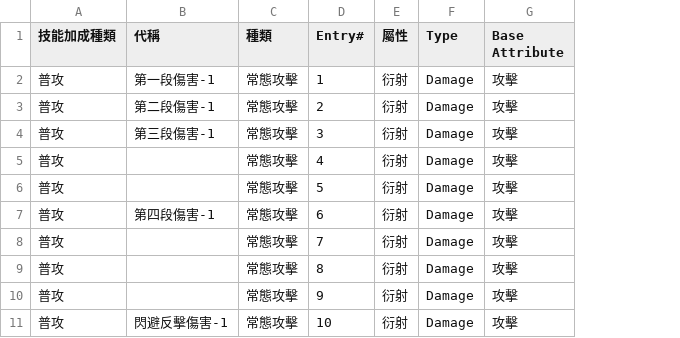
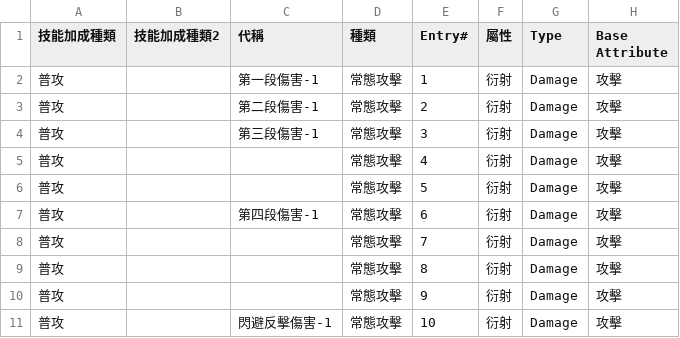
Before and after one commit to ZetsuBouKyo/WutheringWaves, a TSV file: data/v1/zh_tw/角色/贊尼/技能.tsv, drawn as a sheet; only a part is shown; the diff names each change by its address in the sheet, - before the commit and + after, or states it on an @@ line.

```diff
--- a/data/v1/zh_tw/角色/贊尼/技能.tsv
+++ b/data/v1/zh_tw/角色/贊尼/技能.tsv
+column B (技能加成種類2), empty
```
Also changed, not shown: data/v1/zh_tw/角色/今汐/技能.tsv, data/v1/zh_tw/角色/卡卡羅/技能.tsv, 35 other files.
